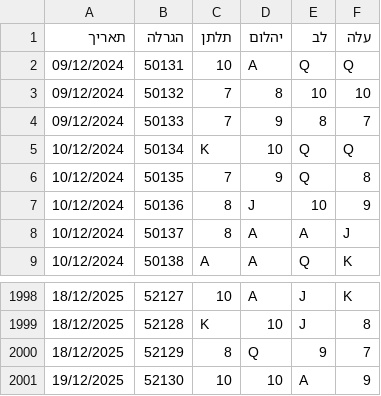
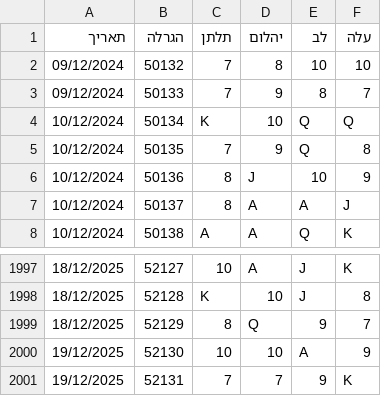
Before and after one commit to laly100/chance-feed, a CSV file: mini/latest_2000.csv, drawn as a sheet; only a part is shown, gaps mark what is left out.

```diff
--- a/mini/latest_2000.csv
+++ b/mini/latest_2000.csv
@@ -1,3 +1,2 @@
 תאריך,הגרלה,תלתן,יהלום,לב,עלה
-09/12/2024,50131,10,A,Q,Q,
 09/12/2024,50132,7,8,10,10,
@@ -2001 +2000,2 @@
 19/12/2025,52130,10,10,A,9,
+19/12/2025,52131,7,7,9,K,
```
Also changed, not shown: chance0.csv, mini/latest_1000.csv, 2 other files.
